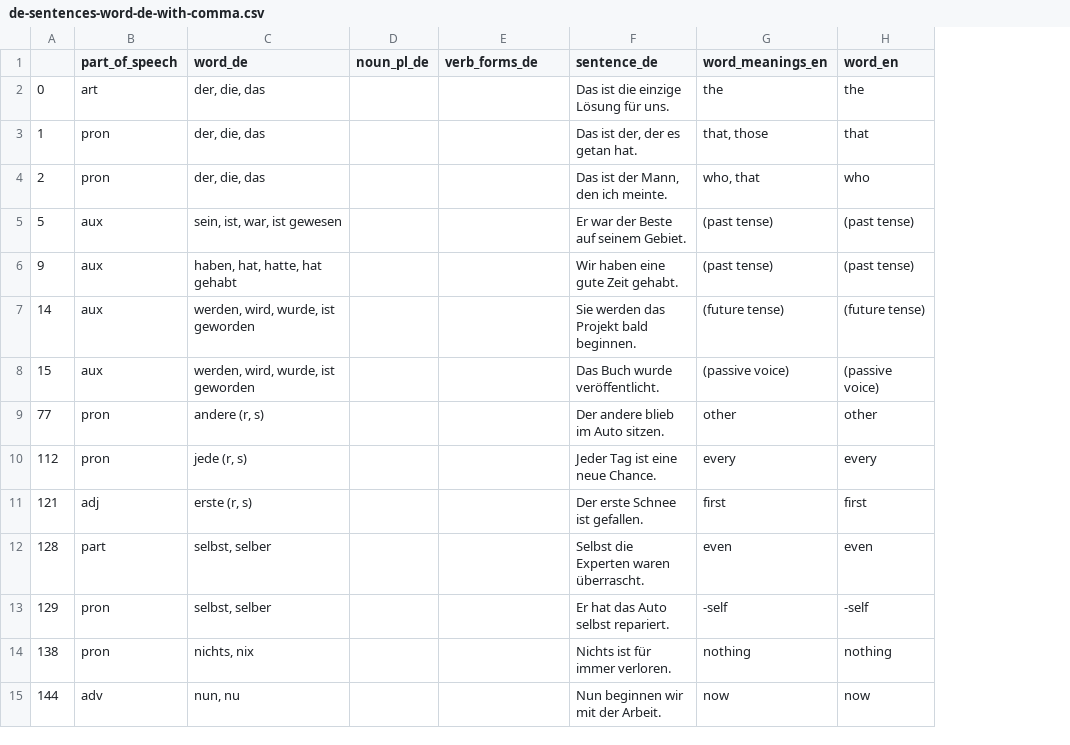
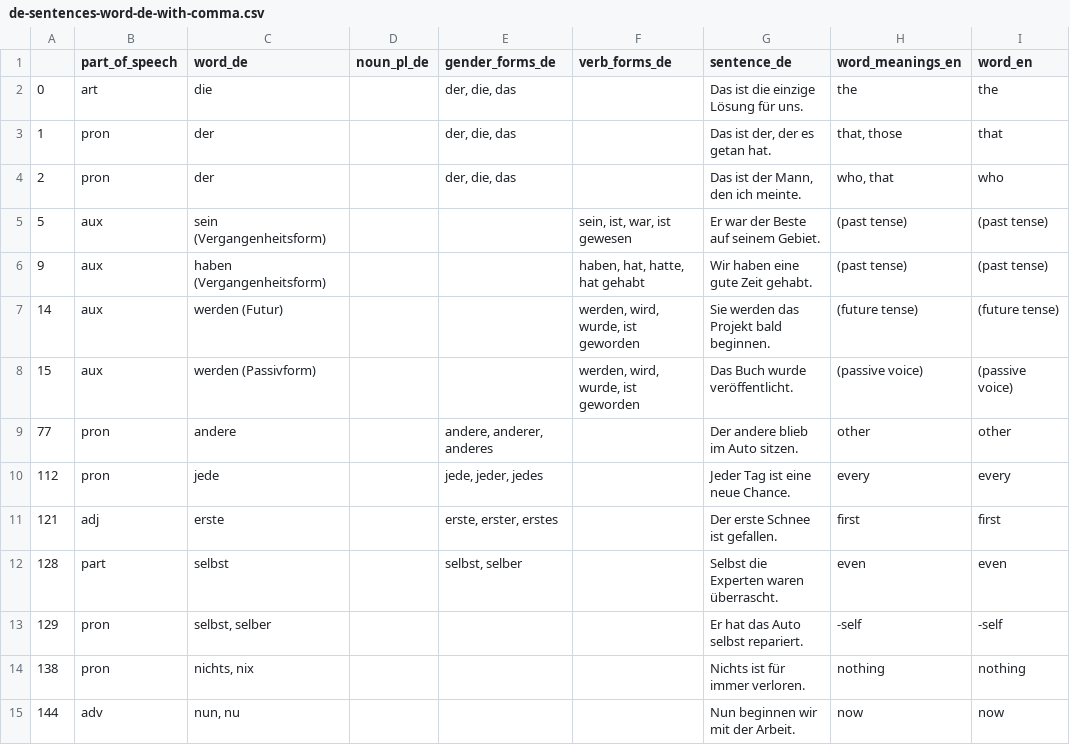
Before and after one commit to deemp/anki-decks, a CSV file: sentences/frequency/de/data/processed/de-sentences-word-de-with-comma.csv, drawn as a sheet; only a part is shown; addresses are those after the commit; the diff covers the shown part only; the diff names each change by its address in the sheet, - before the commit and + after, or states it on an @@ line.

Commit message:
fix(sentences): improve some bad rows

```diff
--- a/sentences/frequency/de/data/processed/de-sentences-word-de-with-comma.csv
+++ b/sentences/frequency/de/data/processed/de-sentences-word-de-with-comma.csv
+column E (gender_forms_de), rows 2-12: der, die, das | der, die, das | der, die, das |  |  |  |  | andere, anderer, anderes | jede, jeder, jedes | erste, erster, erstes | selbst, selber
-C2 (word_de): der, die, das
+C2 (word_de): die
-C3:C4 (word_de): der, die, das
+C3:C4 (word_de): der
-C5 (word_de): sein, ist, war, ist gewesen
+C5 (word_de): sein (Vergangenheitsform)
-F5 (verb_forms_de): (empty)
+F5 (verb_forms_de): sein, ist, war, ist gewesen
-C6 (word_de): haben, hat, hatte, hat gehabt
+C6 (word_de): haben (Vergangenheitsform)
-F6 (verb_forms_de): (empty)
+F6 (verb_forms_de): haben, hat, hatte, hat gehabt
-C7 (word_de): werden, wird, wurde, ist geworden
+C7 (word_de): werden (Futur)
-F7:F8 (verb_forms_de): (empty)
+F7:F8 (verb_forms_de): werden, wird, wurde, ist geworden
-C8 (word_de): werden, wird, wurde, ist geworden
+C8 (word_de): werden (Passivform)
-C9 (word_de): andere (r, s)
+C9 (word_de): andere
-C10 (word_de): jede (r, s)
+C10 (word_de): jede
-C11 (word_de): erste (r, s)
+C11 (word_de): erste
-C12 (word_de): selbst, selber
+C12 (word_de): selbst
```
Also changed, not shown: 28 edited cells elsewhere in this file.
